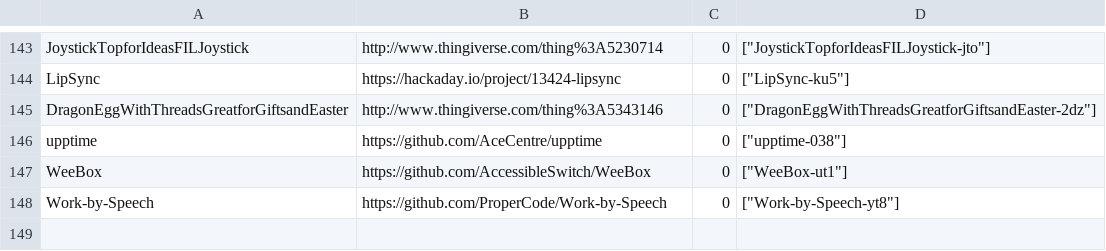
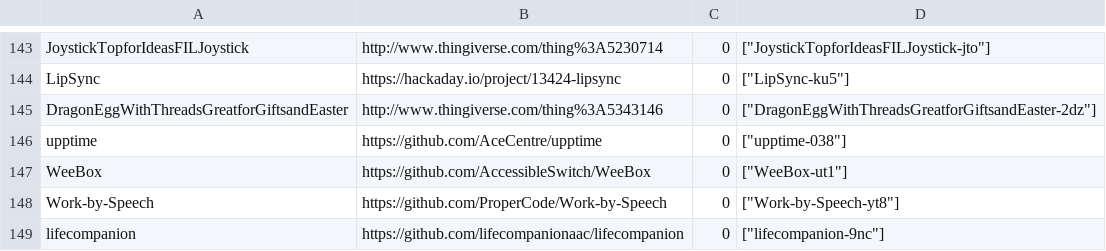
Before and after one commit to openassistive/OpenATFrontEnd, a CSV file: items_index.csv, drawn as a sheet; only a part is shown, gaps mark what is left out; the diff names each change by its address in the sheet, - before the commit and + after, or states it on an @@ line.

Commit message:
Add un-moderated item lifecompanion-9nc

```diff
--- a/items_index.csv
+++ b/items_index.csv
+row 149: lifecompanion | https://github.com/lifecompanionaac/lifecompanion | 0 | ["lifecompanion-9nc"]
```
Also changed, not shown: 3 other files.
